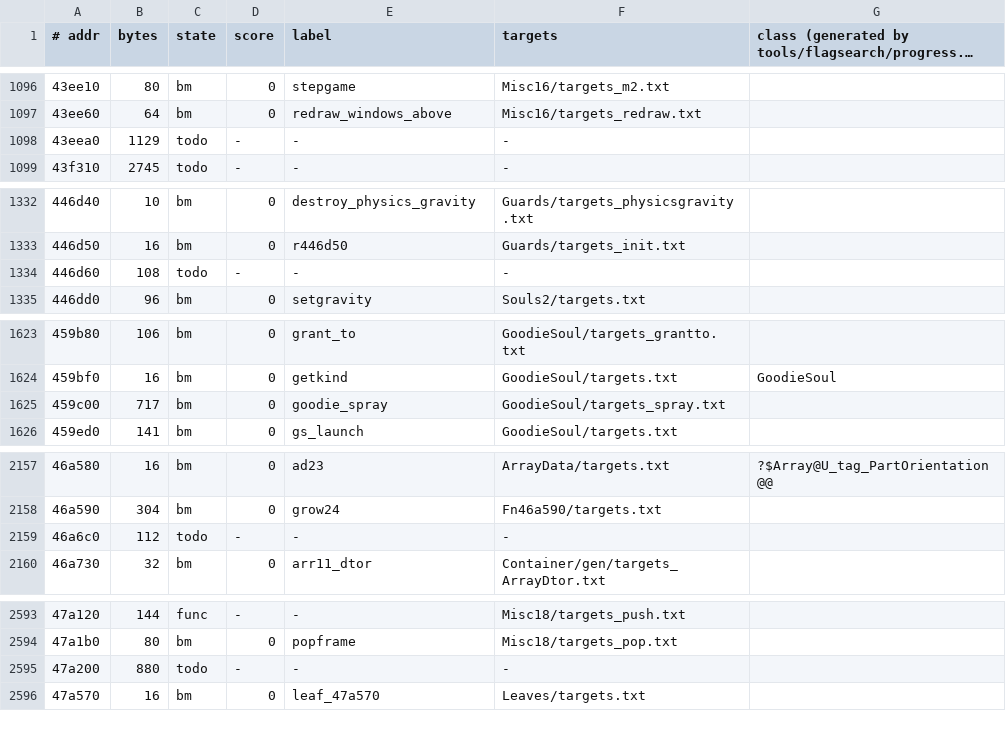
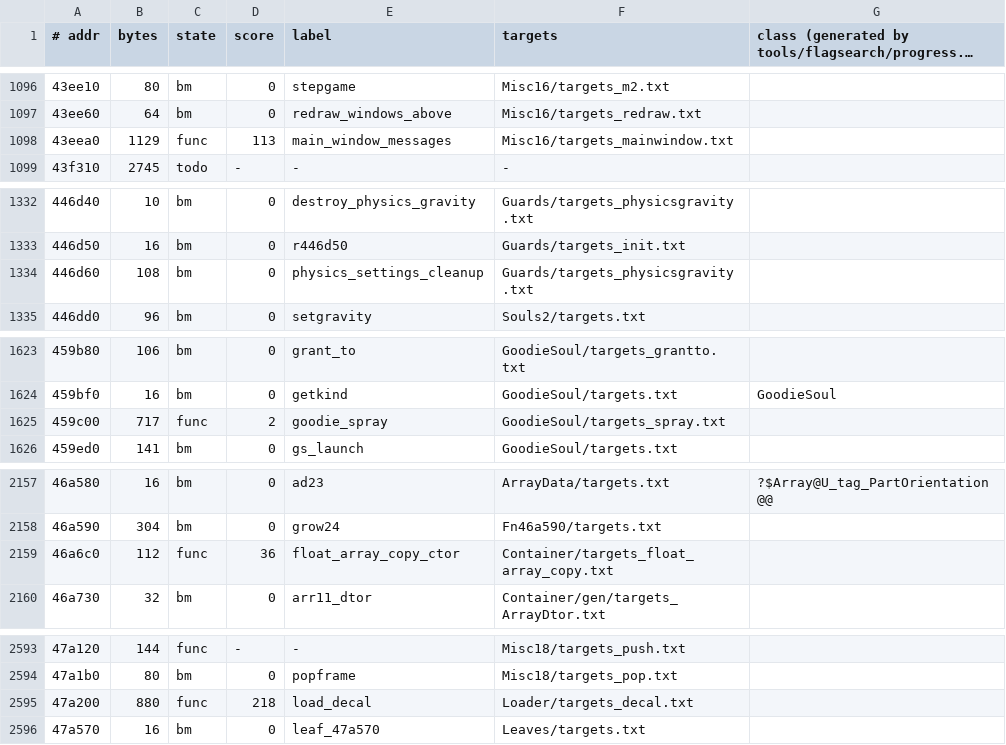
Before and after one commit to stellarwind/squeezils-revived, a TSV file: src/FUNCTIONS.tsv, drawn as a sheet; only a part is shown, gaps mark what is left out; long unchanged cells end in …; the diff covers the shown part only.

```diff
--- a/src/FUNCTIONS.tsv
+++ b/src/FUNCTIONS.tsv
@@ -1097,3 +1097,3 @@
 43ee60	64	bm	0	redraw_windows_above	Misc16/targets_redraw.txt	
-43eea0	1129	todo	-	-	-	
+43eea0	1129	func	113	main_window_messages	Misc16/targets_mainwindow.txt	
 43f310	2745	todo	-	-	-	
@@ -1333,3 +1333,3 @@
 446d50	16	bm	0	r446d50	Guards/targets_init.txt	
-446d60	108	todo	-	-	-	
+446d60	108	bm	0	physics_settings_cleanup	Guards/targets_physicsgravity.txt	
 446dd0	96	bm	0	setgravity	Souls2/targets.txt	
@@ -1624,3 +1624,3 @@
 459bf0	16	bm	0	getkind	GoodieSoul/targets.txt	GoodieSoul
-459c00	717	bm	0	goodie_spray	GoodieSoul/targets_spray.txt	
+459c00	717	func	2	goodie_spray	GoodieSoul/targets_spray.txt	
 459ed0	141	bm	0	gs_launch	GoodieSoul/targets.txt	
@@ -2158,3 +2158,3 @@
 46a590	304	bm	0	grow24	Fn46a590/targets.txt	
-46a6c0	112	todo	-	-	-	
+46a6c0	112	func	36	float_array_copy_ctor	Container/targets_float_array_copy.txt	
 46a730	32	bm	0	arr11_dtor	Container/gen/targets_ArrayDtor.txt	
@@ -2594,3 +2594,3 @@
 47a1b0	80	bm	0	popframe	Misc18/targets_pop.txt	
-47a200	880	todo	-	-	-	
+47a200	880	func	218	load_decal	Loader/targets_decal.txt	
 47a570	16	bm	0	leaf_47a570	Leaves/targets.txt	
```
Also changed, not shown: 32 edited cells elsewhere in this file, 21 other files.
